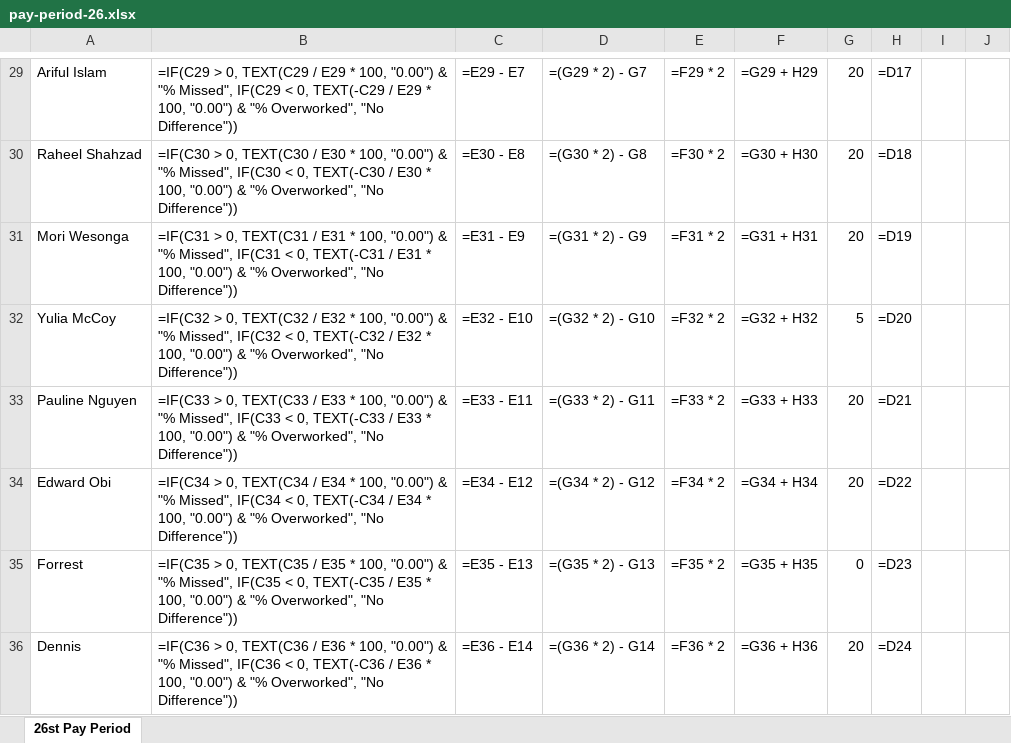
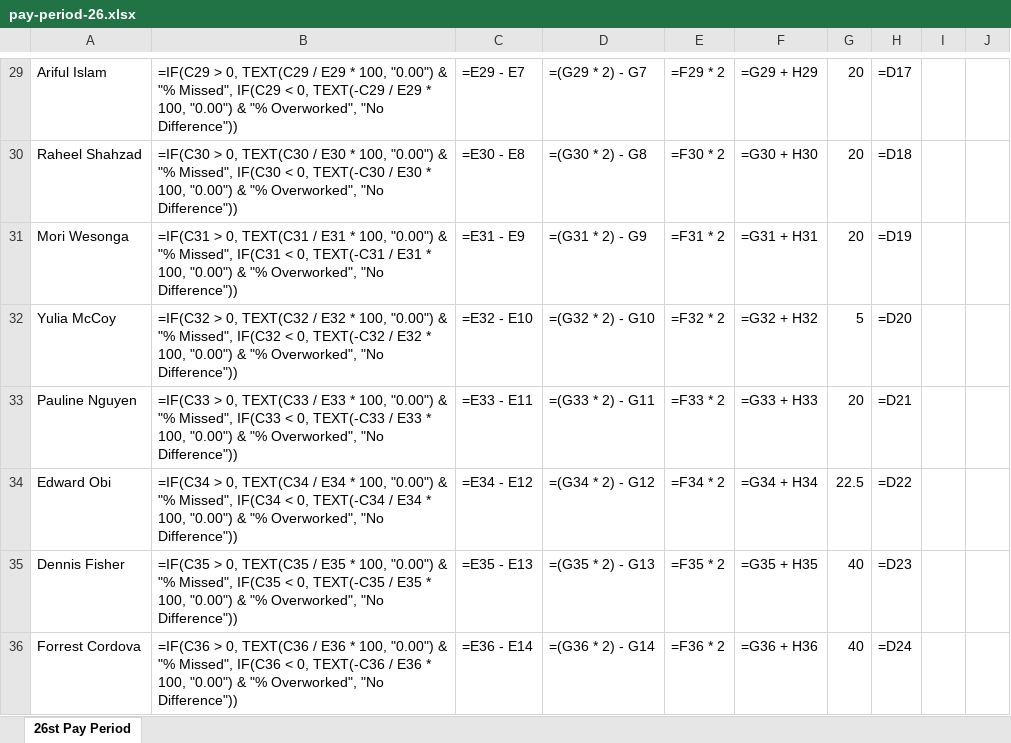
Before and after one commit to mikestepanov/chronos, an Excel workbook: kimai-data/26/pay-period-26.xlsx, sheet 26st Pay Period, drawn as a sheet; only a part is shown, gaps mark what is left out; values as stored, in another font and other column widths than the file's, no borders; formulas without a stored value are shown as written; the diff covers the shown part only; the diff names each change by its address in the sheet, - before the commit and + after, or states it on an @@ line.

Commit message:
Fix pay period 26 hours precision and equity/paid split
- Fix Ariful hours from 66.00 to 66.50 (was missing 0.5h meeting entry)
- Use v2.csv export which correctly includes all 160 timesheet entries
- Update metadata to point to v2 as latest (v3 had incomplete export)
- Add equity/paid hours split to users.json (equity filled first, paid capped)
- Update HoursReportGenerator to calculate equity-first allocation
- Fix KimaiExporter URL encoding for date range filter
- Regenerate all reports and pay period CSV/XLSX with correct values
- Total expense updated from $3,860 to $3,865

```diff
--- a/kimai-data/26/pay-period-26.xlsx (sheet 26st Pay Period)
+++ b/kimai-data/26/pay-period-26.xlsx (sheet 26st Pay Period)
-G34: 20
+G34: 22.5
-A35: Forrest
+A35: Dennis Fisher
-G35: 0
+G35: 40
-A36: Dennis
+A36: Forrest Cordova
-G36: 20
+G36: 40
```
Also changed, not shown: 31 edited cells elsewhere in this sheet, 7 other files.
